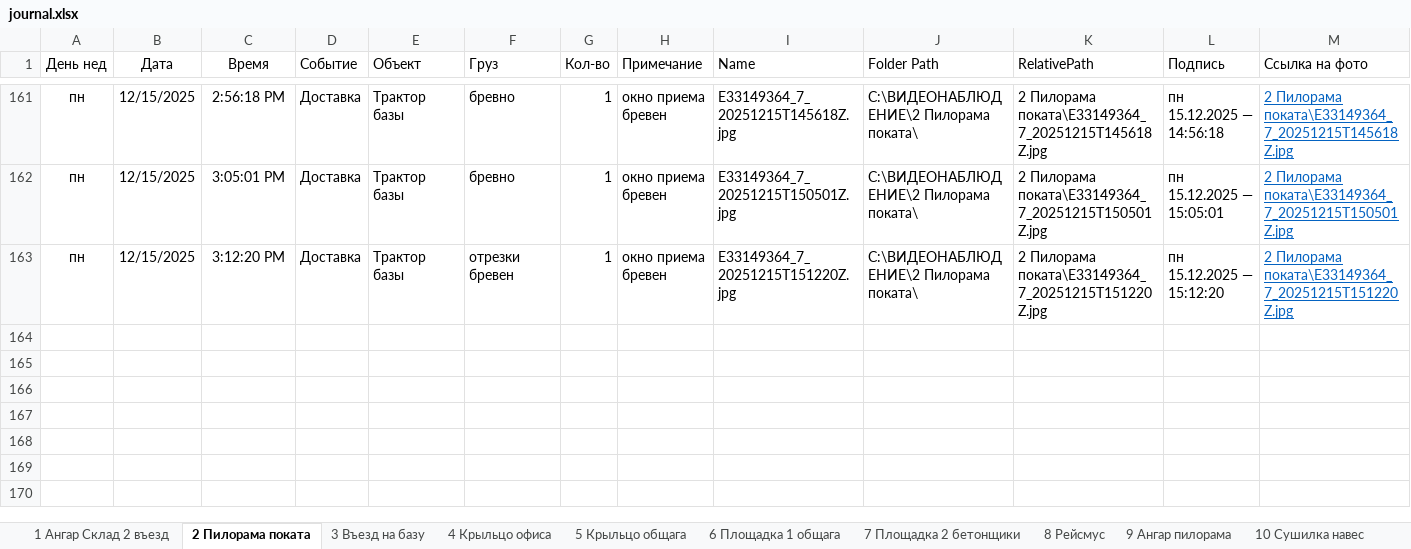
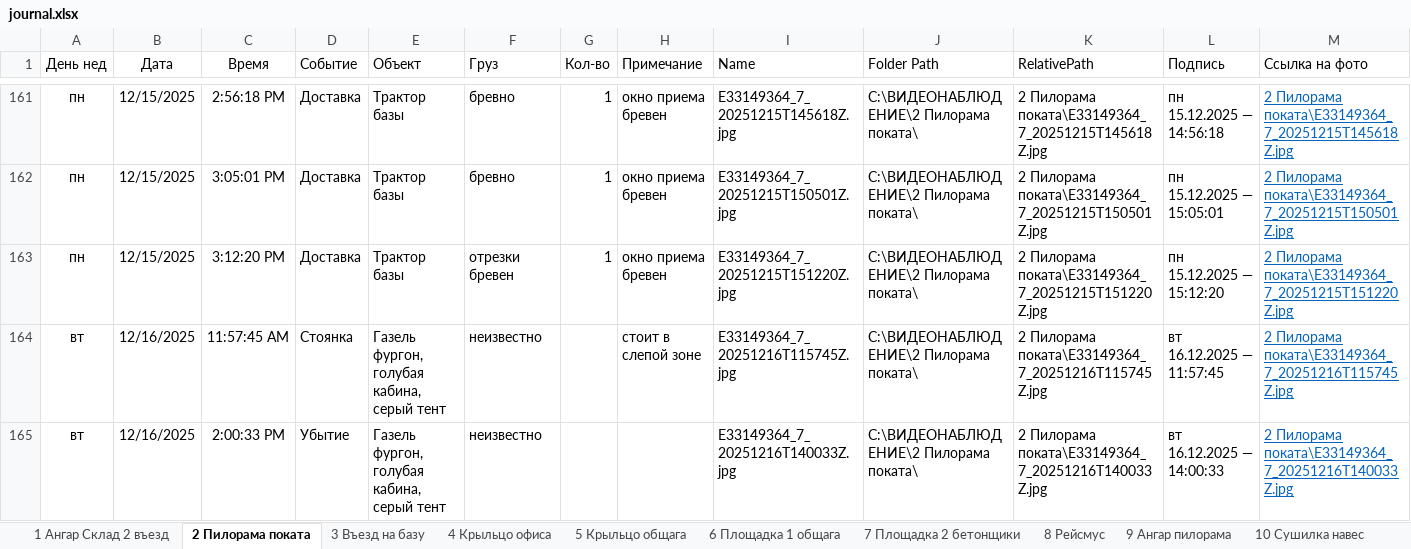
Before and after one commit to lartar02-cloud/videonablyudenie, an Excel workbook: journal.xlsx, sheet 2 Пилорама поката, drawn as a sheet; only a part is shown, gaps mark what is left out; values as stored, in another font and other column widths than the file's, no borders; conditional formats and table styles not drawn; the diff names each change by its address in the sheet, - before the commit and + after, or states it on an @@ line.

```diff
--- a/journal.xlsx (sheet 2 Пилорама поката)
+++ b/journal.xlsx (sheet 2 Пилорама поката)
+row 164: вт | 12/16/2025 | 11:57:45 AM | Стоянка | Газель фургон, голубая кабина, серый тент | неизвестно |  | стоит в слепой зоне | E33149364_7_20251216T115745Z.jpg | C:\ВИДЕОНАБЛЮДЕНИЕ\2 Пилорама поката\ | 2 Пилорама поката\E33149364_7_20251216T115745Z.jpg | вт 16.12.2025 — 11:57:45 | 2 Пилорама поката\E33149364_7_20251216T115745Z.jpg
+row 165: вт | 12/16/2025 | 2:00:33 PM | Убытие | Газель фургон, голубая кабина, серый тент | неизвестно |  |  | E33149364_7_20251216T140033Z.jpg | C:\ВИДЕОНАБЛЮДЕНИЕ\2 Пилорама поката\ | 2 Пилорама поката\E33149364_7_20251216T140033Z.jpg | вт 16.12.2025 — 14:00:33 | 2 Пилорама поката\E33149364_7_20251216T140033Z.jpg
```
Also changed, not shown: sheet СпрСобытий, sheet Загрузка, sheet Стороний транспорт, sheet 10 Сушилка навес, sheet 9 Ангар пилорама, sheet 8 Рейсмус, 9 more sheets, other sheet tabs, hidden cells, 44 other files.
